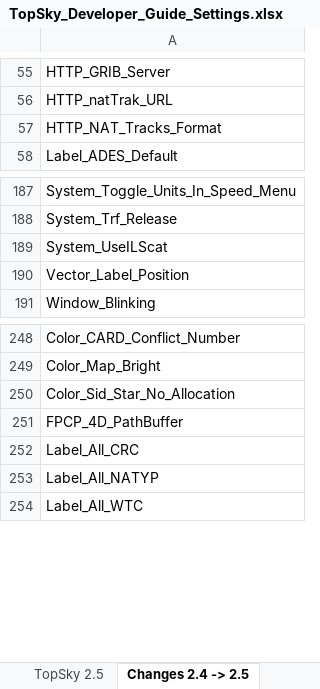
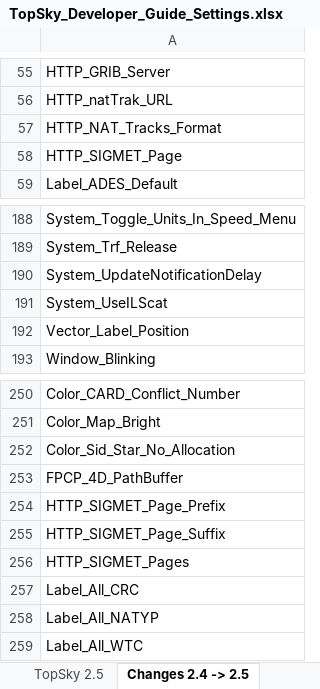
Before and after one commit to VATGER-Nav/EDWW-Package-East, an Excel workbook: EDWW/Plugins/RG Berlin Plugins/TOPSKY EDWW/Documentation/Developer/TopSky_Developer_Guide_Settings.xlsx, sheet Changes 2.4 -> 2.5, drawn as a sheet; only a part is shown, gaps mark what is left out; values as stored, in another font and other column widths than the file's, no borders; conditional formats not drawn; the diff names each change by its address in the sheet, - before the commit and + after, or states it on an @@ line.

```diff
--- a/EDWW/Plugins/RG Berlin Plugins/TOPSKY EDWW/Documentation/Developer/TopSky_Developer_Guide_Settings.xlsx (sheet Changes 2.4 -> 2.5)
+++ b/EDWW/Plugins/RG Berlin Plugins/TOPSKY EDWW/Documentation/Developer/TopSky_Developer_Guide_Settings.xlsx (sheet Changes 2.4 -> 2.5)
+row 58: HTTP_SIGMET_Page
+row 190: System_UpdateNotificationDelay
+row 254: HTTP_SIGMET_Page_Prefix
+row 255: HTTP_SIGMET_Page_Suffix
+row 256: HTTP_SIGMET_Pages
```
Also changed, not shown: sheet TopSky 2.5, 3 other files.
